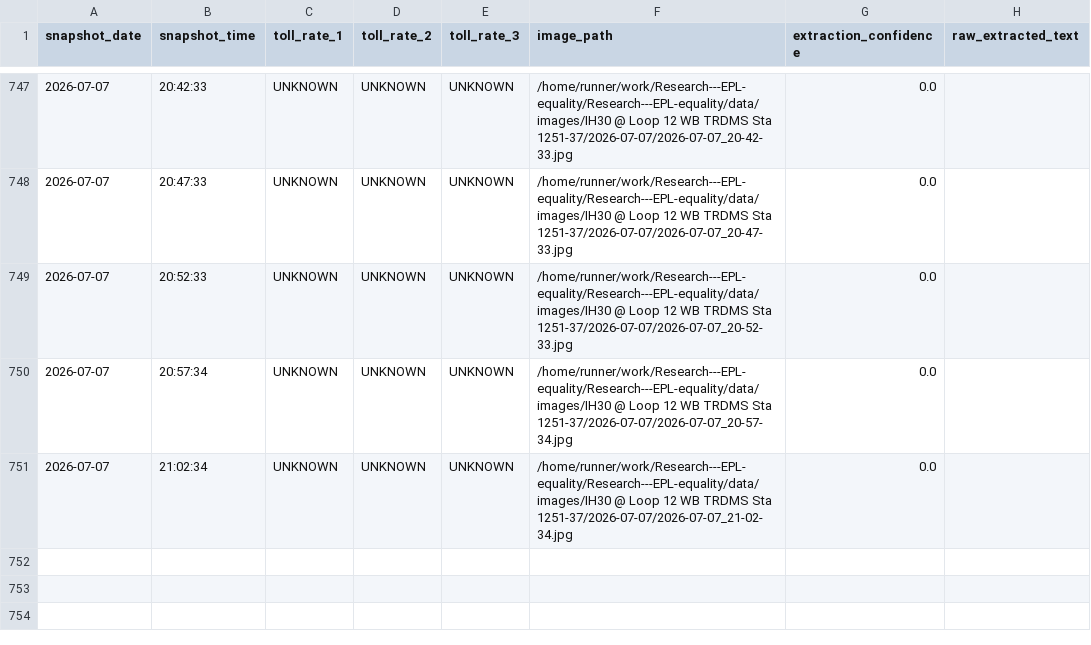
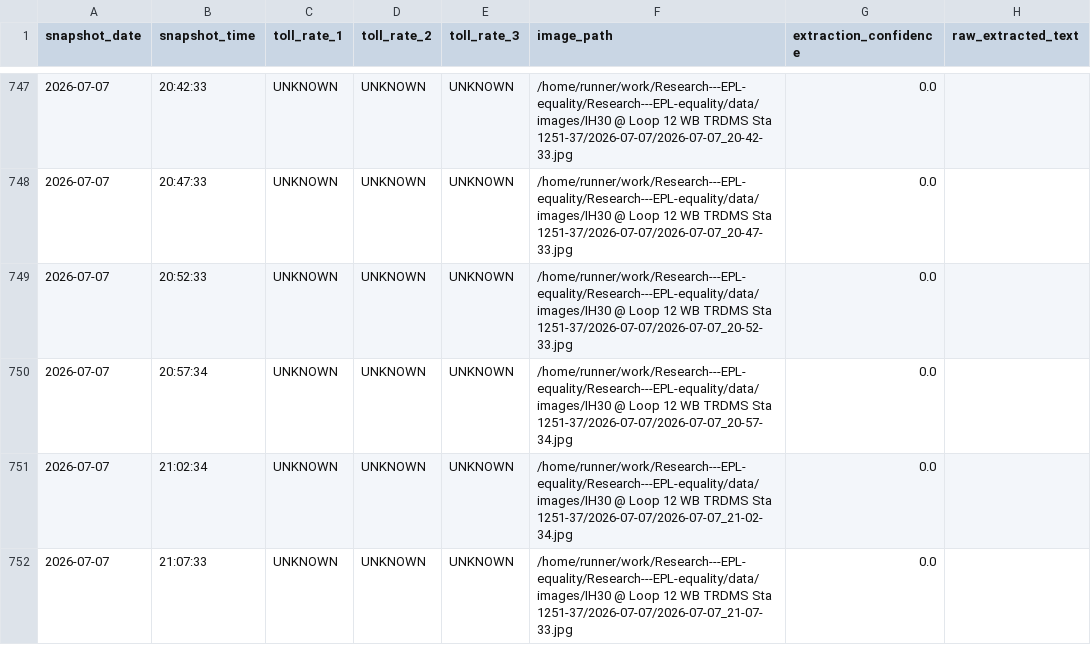
Before and after one commit to aifornsb/Research---EPL-equality, a CSV file: data/toll_rates.csv, drawn as a sheet; only a part is shown, gaps mark what is left out.

```diff
--- a/data/toll_rates.csv
+++ b/data/toll_rates.csv
@@ -753 +753,2 @@ snapshot_date,snapshot_time,toll_rate_1,toll_rate_2,toll_rate_3,image_path,extra
 2026-07-07,21:02:34,UNKNOWN,UNKNOWN,UNKNOWN,/home/runner/work/Research---EPL-equality/Research---EPL-equality/data/images/IH30 @ Loop 12 WB TRDMS Sta 1251-37/2026-07-07/2026-07-07_21-02-34.jpg,0.0,
+2026-07-07,21:07:33,UNKNOWN,UNKNOWN,UNKNOWN,/home/runner/work/Research---EPL-equality/Research---EPL-equality/data/images/IH30 @ Loop 12 WB TRDMS Sta 1251-37/2026-07-07/2026-07-07_21-07-33.jpg,0.0,
```
Also changed, not shown: 5 other files.
